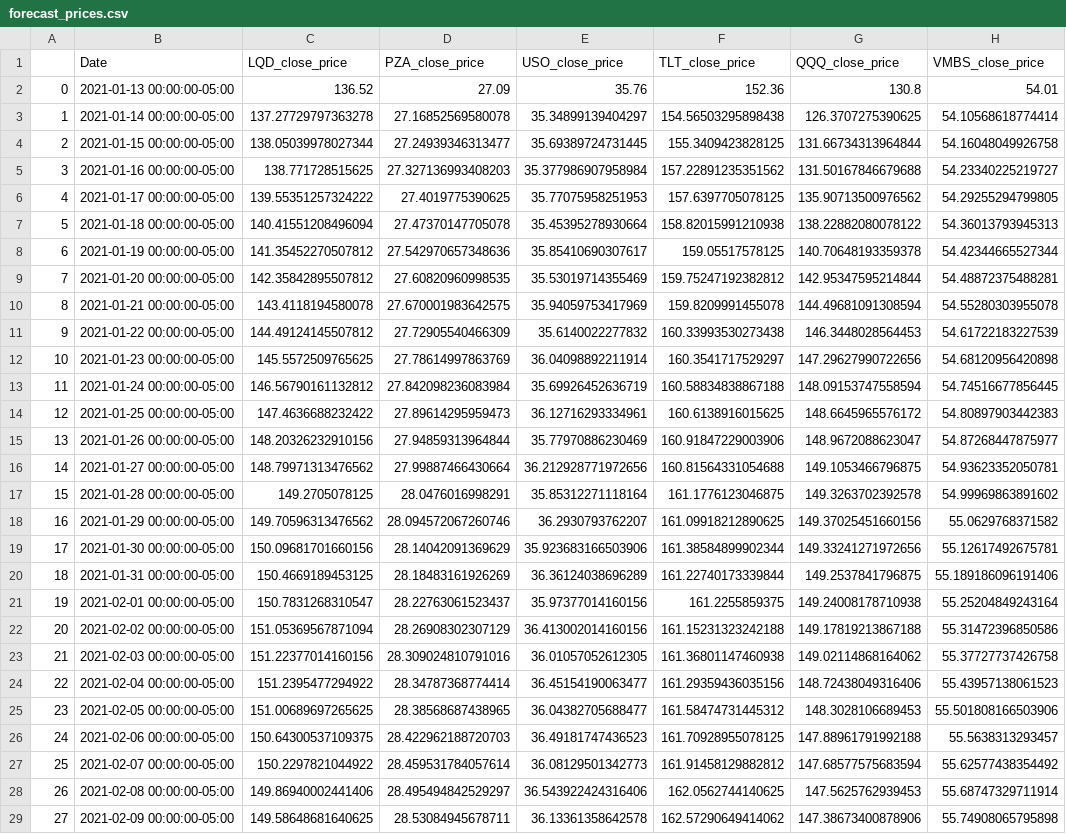
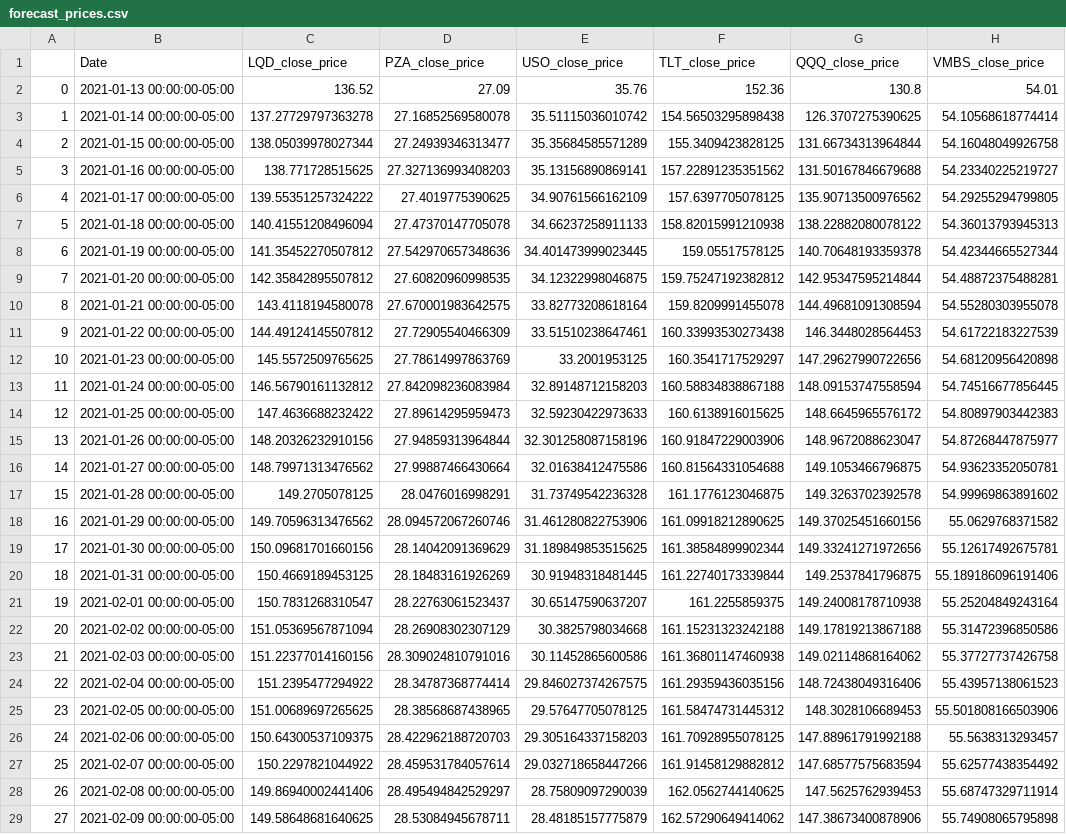
Before and after one commit to ummearusha/Insuring_Insurance_Payments, a CSV file: Resources/forecast_prices.csv, drawn as a sheet; only a part is shown; the diff covers the shown part only; the diff names each change by its address in the sheet, - before the commit and + after, or states it on an @@ line.

```diff
--- a/Resources/forecast_prices.csv
+++ b/Resources/forecast_prices.csv
-E3 (USO_close_price): 35.34899139404297
+E3 (USO_close_price): 35.51115036010742
-E4 (USO_close_price): 35.69389724731445
+E4 (USO_close_price): 35.35684585571289
-E5 (USO_close_price): 35.377986907958984
+E5 (USO_close_price): 35.13156890869141
-E6 (USO_close_price): 35.77075958251953
+E6 (USO_close_price): 34.90761566162109
-E7 (USO_close_price): 35.45395278930664
+E7 (USO_close_price): 34.66237258911133
-E8 (USO_close_price): 35.85410690307617
+E8 (USO_close_price): 34.401473999023445
-E9 (USO_close_price): 35.53019714355469
+E9 (USO_close_price): 34.12322998046875
-E10 (USO_close_price): 35.94059753417969
+E10 (USO_close_price): 33.82773208618164
-E11 (USO_close_price): 35.6140022277832
+E11 (USO_close_price): 33.51510238647461
-E12 (USO_close_price): 36.04098892211914
+E12 (USO_close_price): 33.2001953125
-E13 (USO_close_price): 35.69926452636719
+E13 (USO_close_price): 32.89148712158203
-E14 (USO_close_price): 36.12716293334961
+E14 (USO_close_price): 32.59230422973633
-E15 (USO_close_price): 35.77970886230469
+E15 (USO_close_price): 32.301258087158196
-E16 (USO_close_price): 36.212928771972656
+E16 (USO_close_price): 32.01638412475586
-E17 (USO_close_price): 35.85312271118164
+E17 (USO_close_price): 31.73749542236328
-E18 (USO_close_price): 36.2930793762207
+E18 (USO_close_price): 31.461280822753906
-E19 (USO_close_price): 35.923683166503906
+E19 (USO_close_price): 31.189849853515625
-E20 (USO_close_price): 36.36124038696289
+E20 (USO_close_price): 30.91948318481445
-E21 (USO_close_price): 35.97377014160156
+E21 (USO_close_price): 30.65147590637207
-E22 (USO_close_price): 36.413002014160156
+E22 (USO_close_price): 30.3825798034668
-E23 (USO_close_price): 36.01057052612305
+E23 (USO_close_price): 30.11452865600586
-E24 (USO_close_price): 36.45154190063477
+E24 (USO_close_price): 29.846027374267575
-E25 (USO_close_price): 36.04382705688477
+E25 (USO_close_price): 29.57647705078125
-E26 (USO_close_price): 36.49181747436523
+E26 (USO_close_price): 29.305164337158203
-E27 (USO_close_price): 36.08129501342773
+E27 (USO_close_price): 29.032718658447266
-E28 (USO_close_price): 36.543922424316406
+E28 (USO_close_price): 28.75809097290039
-E29 (USO_close_price): 36.13361358642578
+E29 (USO_close_price): 28.48185157775879
```
Also changed, not shown: 63 edited cells elsewhere in this file, Resources/USO_forecast.csv, 1 other file.
